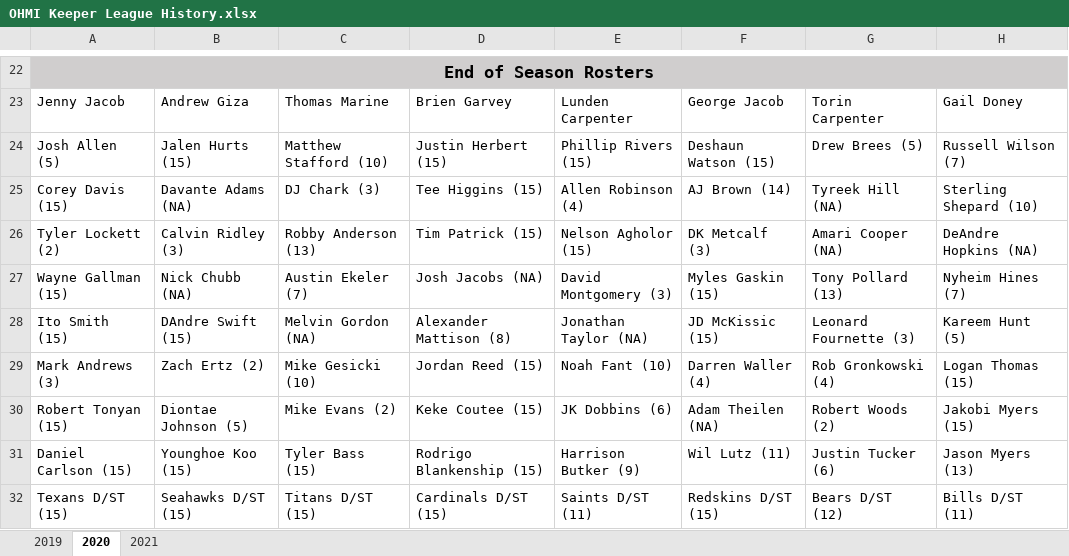
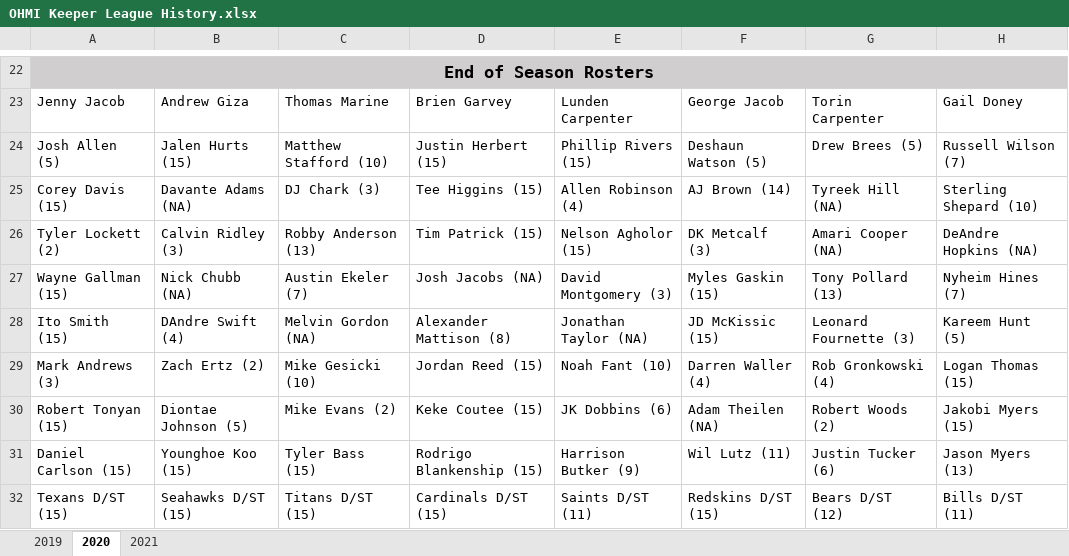
Before and after one commit to MTD643/OHMI-Keeper-League, an Excel workbook: OHMI Keeper League/Reports/OHMI Keeper League History.xlsx, sheet 2020, drawn as a sheet; only a part is shown, gaps mark what is left out; values as stored, in another font and other column widths than the file's, no borders; table styles not drawn; the diff names each change by its address in the sheet, - before the commit and + after, or states it on an @@ line.

```diff
--- a/OHMI Keeper League/Reports/OHMI Keeper League History.xlsx (sheet 2020)
+++ b/OHMI Keeper League/Reports/OHMI Keeper League History.xlsx (sheet 2020)
-F24: Deshaun Watson (15)
+F24: Deshaun Watson (5)
-B28: DAndre Swift (15)
+B28: DAndre Swift (4)
```
Also changed, not shown: OHMI Keeper League/Reports/OHMI Keeper League History Backup.xlsx, 9 other files.
